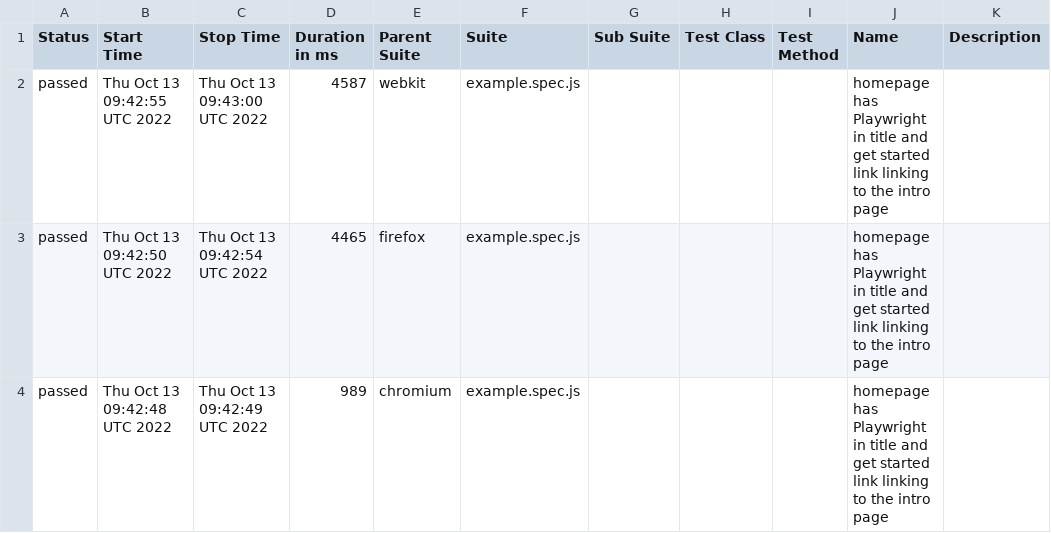
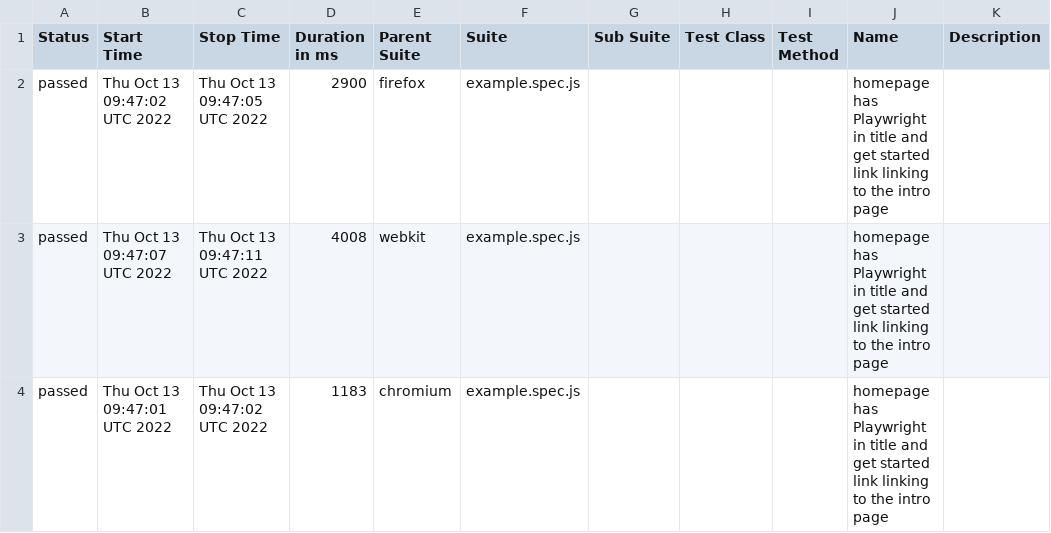
Before and after one commit to ValeriiMandryka/Boilerplate-Playwright-Allure-PlaywrightReport-Docker, a CSV file: data/suites.csv, drawn as a sheet.

```diff
--- a/data/suites.csv
+++ b/data/suites.csv
@@ -1,4 +1,4 @@
 "Status","Start Time","Stop Time","Duration in ms","Parent Suite","Suite","Sub Suite","Test Class","Test Method","Name","Description"
-"passed","Thu Oct 13 09:42:55 UTC 2022","Thu Oct 13 09:43:00 UTC 2022","4587","webkit","example.spec.js","","","","homepage has Playwright in title and get started link linking to the intro page",""
-"passed","Thu Oct 13 09:42:50 UTC 2022","Thu Oct 13 09:42:54 UTC 2022","4465","firefox","example.spec.js","","","","homepage has Playwright in title and get started link linking to the intro page",""
-"passed","Thu Oct 13 09:42:48 UTC 2022","Thu Oct 13 09:42:49 UTC 2022","989","chromium","example.spec.js","","","","homepage has Playwright in title and get started link linking to the intro page",""
+"passed","Thu Oct 13 09:47:02 UTC 2022","Thu Oct 13 09:47:05 UTC 2022","2900","firefox","example.spec.js","","","","homepage has Playwright in title and get started link linking to the intro page",""
+"passed","Thu Oct 13 09:47:07 UTC 2022","Thu Oct 13 09:47:11 UTC 2022","4008","webkit","example.spec.js","","","","homepage has Playwright in title and get started link linking to the intro page",""
+"passed","Thu Oct 13 09:47:01 UTC 2022","Thu Oct 13 09:47:02 UTC 2022","1183","chromium","example.spec.js","","","","homepage has Playwright in title and get started link linking to the intro page",""
```
Also changed, not shown: 19 other files.
